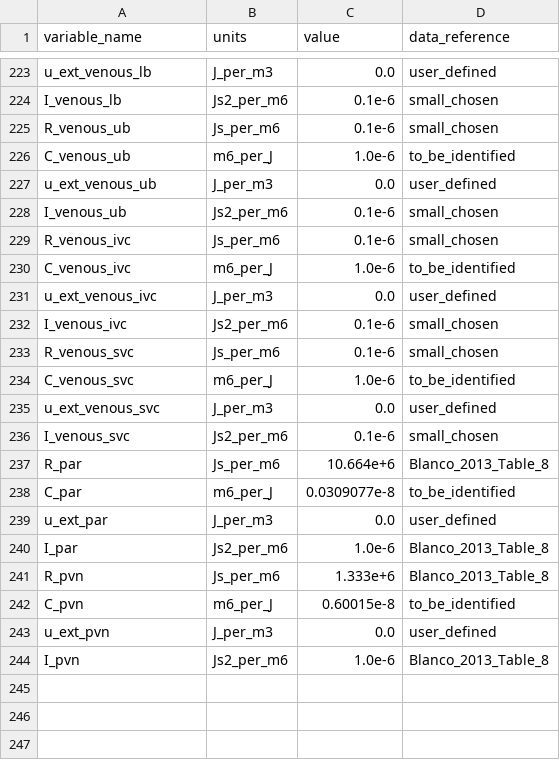
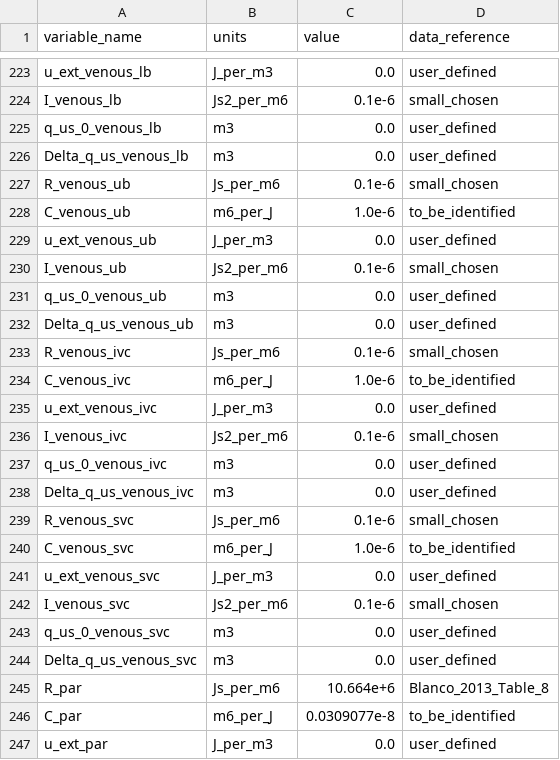
Before and after one commit to FinbarArgus/circulatory_autogen, a CSV file: resources/simple_physiological_parameters.csv, drawn as a sheet; only a part is shown, gaps mark what is left out; the shorter side is filled out with more unchanged rows.

```diff
--- a/resources/simple_physiological_parameters.csv
+++ b/resources/simple_physiological_parameters.csv
@@ -224,2 +224,4 @@ u_ext_venous_lb,J_per_m3,0.0,user_defined
 I_venous_lb,Js2_per_m6,0.1e-6,small_chosen
+q_us_0_venous_lb,m3,0.0,user_defined
+Delta_q_us_venous_lb,m3,0.0,user_defined
 R_venous_ub,Js_per_m6,0.1e-6,small_chosen
@@ -228,2 +230,4 @@ u_ext_venous_ub,J_per_m3,0.0,user_defined
 I_venous_ub,Js2_per_m6,0.1e-6,small_chosen
+q_us_0_venous_ub,m3,0.0,user_defined
+Delta_q_us_venous_ub,m3,0.0,user_defined
 R_venous_ivc,Js_per_m6,0.1e-6,small_chosen
@@ -232,2 +236,4 @@ u_ext_venous_ivc,J_per_m3,0.0,user_defined
 I_venous_ivc,Js2_per_m6,0.1e-6,small_chosen
+q_us_0_venous_ivc,m3,0.0,user_defined
+Delta_q_us_venous_ivc,m3,0.0,user_defined
 R_venous_svc,Js_per_m6,0.1e-6,small_chosen
@@ -236,2 +242,4 @@ u_ext_venous_svc,J_per_m3,0.0,user_defined
 I_venous_svc,Js2_per_m6,0.1e-6,small_chosen
+q_us_0_venous_svc,m3,0.0,user_defined
+Delta_q_us_venous_svc,m3,0.0,user_defined
 R_par,Js_per_m6,10.664e+6,Blanco_2013_Table_8
```
Also changed, not shown: 9 other files.
